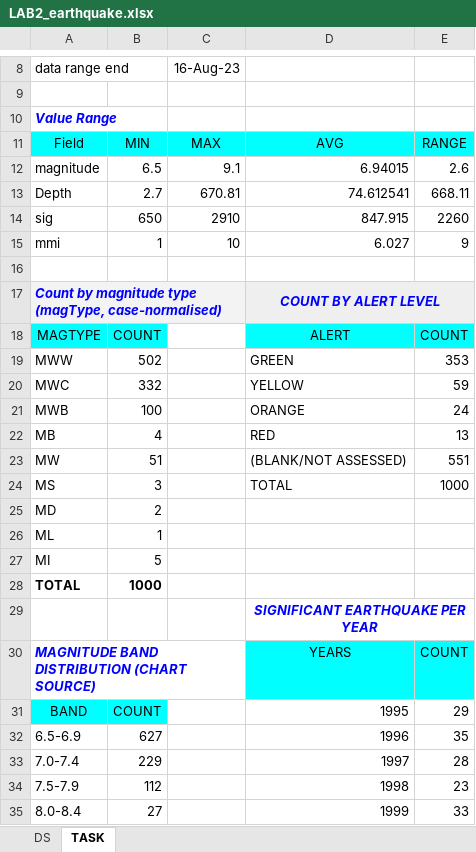
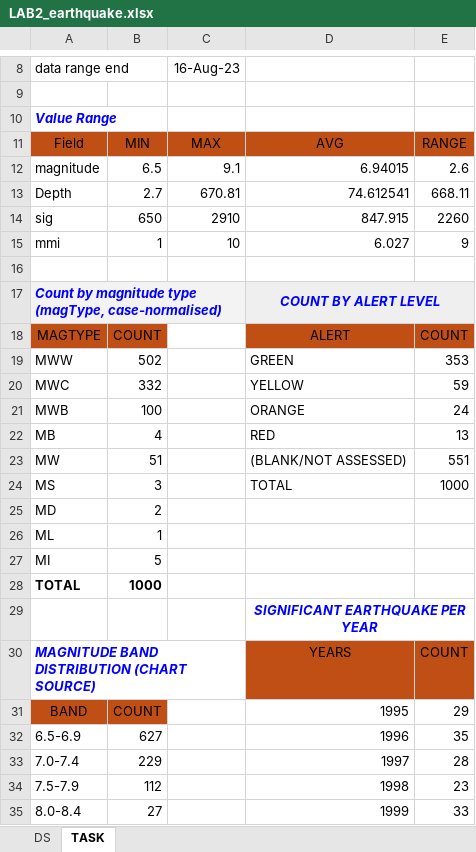
Before and after one commit to Sashwat5740/DAV-Lab-Assignments, an Excel workbook: Lab Assignemnt 2/LAB2_earthquake.xlsx, sheet TASK, drawn as a sheet; only a part is shown, gaps mark what is left out; values as stored, in another font and other column widths than the file's, no borders; charts and pictures not drawn; the diff names each change by its address in the sheet, - before the commit and + after, or states it on an @@ line.

```diff
--- a/Lab Assignemnt 2/LAB2_earthquake.xlsx (sheet TASK)
+++ b/Lab Assignemnt 2/LAB2_earthquake.xlsx (sheet TASK)
-A11:E11 fill: #00FFFF
+A11:E11 fill: #C04F15
-A18:B18 fill: #00FFFF
+A18:B18 fill: #C04F15
-D18:E18 fill: #00FFFF
+D18:E18 fill: #C04F15
-D30:E30 fill: #00FFFF
+D30:E30 fill: #C04F15
-A31:B31 fill: #00FFFF
+A31:B31 fill: #C04F15
```
Also changed, not shown: charts or pictures, 3 other files.
